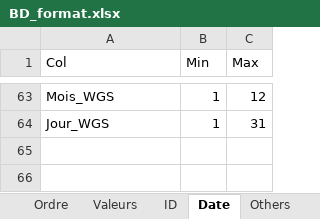
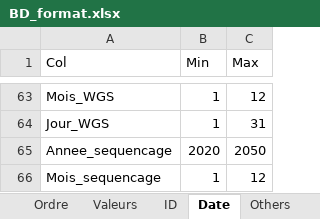
Before and after one commit to GenomicsMLI-DFO/BD-LabGeno-IML_gestion, an Excel workbook: inst/BD_format.xlsx, sheet Date, drawn as a sheet; only a part is shown, gaps mark what is left out; values as stored, in another font and other column widths than the file's, no borders; the diff names each change by its address in the sheet, - before the commit and + after, or states it on an @@ line.

```diff
--- a/inst/BD_format.xlsx (sheet Date)
+++ b/inst/BD_format.xlsx (sheet Date)
+row 65: Annee_sequencage | 2020 | 2050
+row 66: Mois_sequencage | 1 | 12
```
Also changed, not shown: sheet Ordre, sheet Others, sheet Valeurs.
